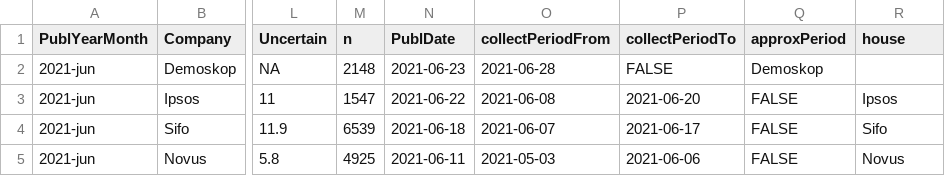
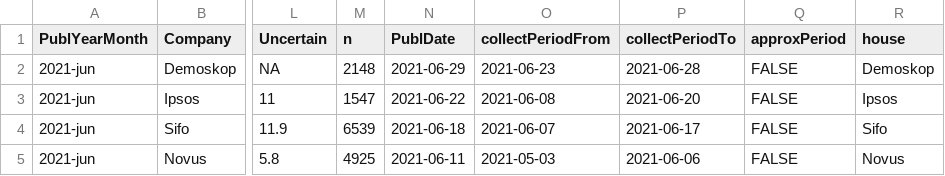
Before and after one commit to hampusborgos/SwedishPolls, a CSV file: Data/Polls.csv, drawn as a sheet; only a part is shown, gaps mark what is left out; the diff names each change by its address in the sheet, - before the commit and + after, or states it on an @@ line.

Commit message:
Add missing PublDate

```diff
--- a/Data/Polls.csv
+++ b/Data/Polls.csv
-N2 (PublDate): 2021-06-23
+N2 (PublDate): 2021-06-29
-O2 (collectPeriodFrom): 2021-06-28
+O2 (collectPeriodFrom): 2021-06-23
-P2 (collectPeriodTo): FALSE
+P2 (collectPeriodTo): 2021-06-28
-Q2 (approxPeriod): Demoskop
+Q2 (approxPeriod): FALSE
-R2 (house): (empty)
+R2 (house): Demoskop
```
